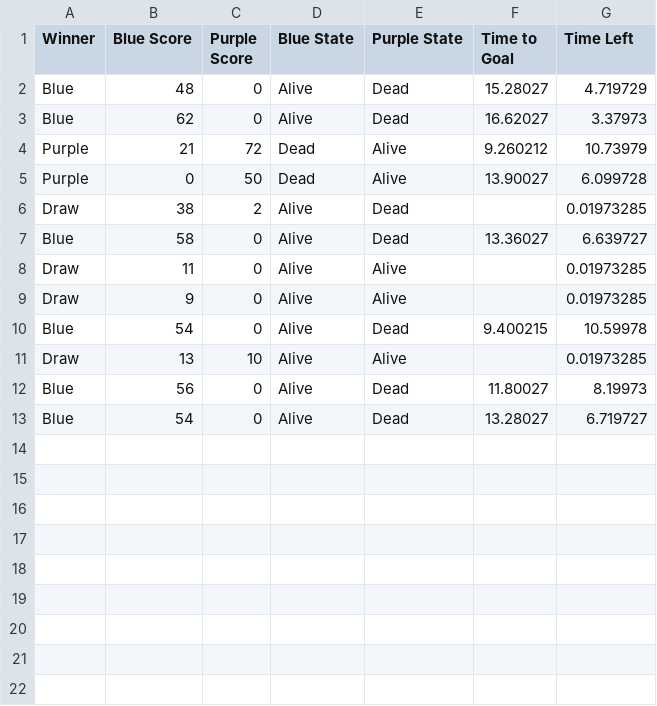
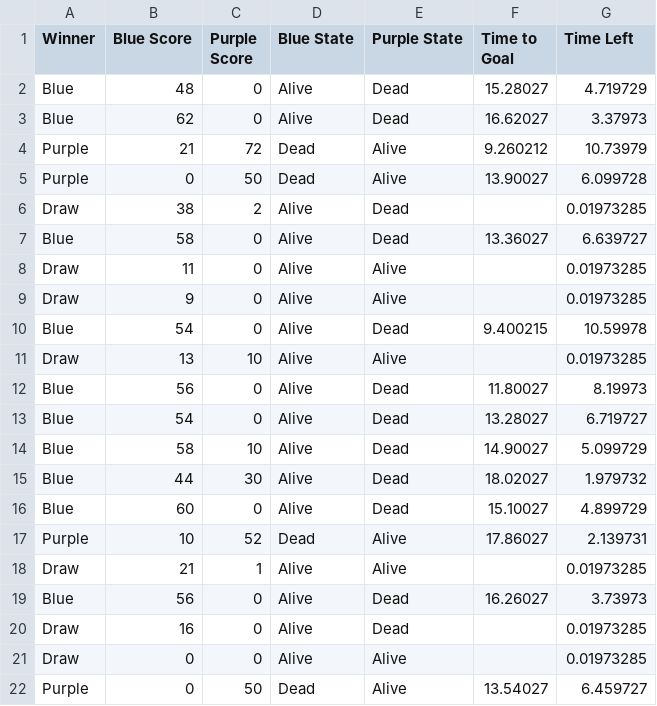
Before and after one commit to FrodoWood/fyp, a CSV file: Assets/DataExport/test.csv, drawn as a sheet.

```diff
--- a/Assets/DataExport/test.csv
+++ b/Assets/DataExport/test.csv
@@ -13 +13,10 @@ Blue,56,0,Alive,Dead,11.80027,8.19973
 Blue,54,0,Alive,Dead,13.28027,6.719727
+Blue,58,10,Alive,Dead,14.90027,5.099729
+Blue,44,30,Alive,Dead,18.02027,1.979732
+Blue,60,0,Alive,Dead,15.10027,4.899729
+Purple,10,52,Dead,Alive,17.86027,2.139731
+Draw,21,1,Alive,Alive,,0.01973285
+Blue,56,0,Alive,Dead,16.26027,3.73973
+Draw,16,0,Alive,Dead,,0.01973285
+Draw,0,0,Alive,Alive,,0.01973285
+Purple,0,50,Dead,Alive,13.54027,6.459727
```
Also changed, not shown: 7 other files.
